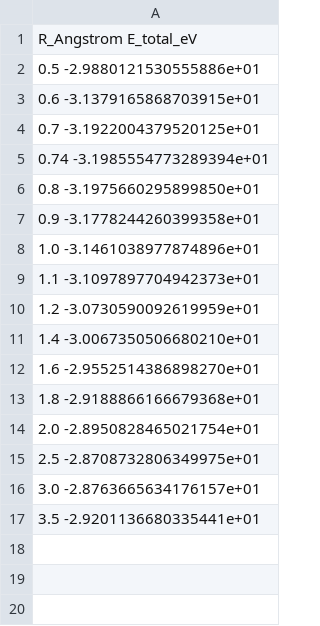
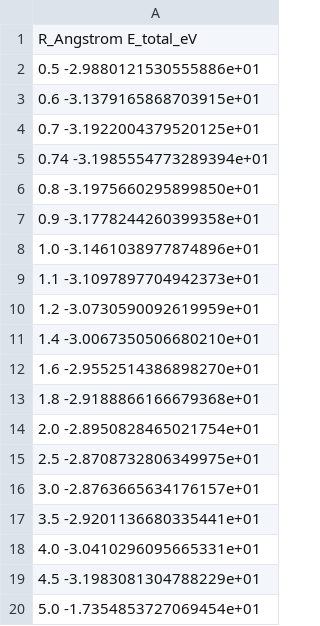
Before and after one commit to kluonju/abacus_rdmft, a CSV file: source/source_lcao/module_rdmft/example/H2/dissoc_curve.csv, drawn as a sheet.

```diff
--- a/source/source_lcao/module_rdmft/example/H2/dissoc_curve.csv
+++ b/source/source_lcao/module_rdmft/example/H2/dissoc_curve.csv
@@ -17 +17,4 @@ R_Angstrom E_total_eV
 3.5 -2.9201136680335441e+01
+4.0 -3.0410296095665331e+01
+4.5 -3.1983081304788229e+01
+5.0 -1.7354853727069454e+01
```
Also changed, not shown: 27 other files.
